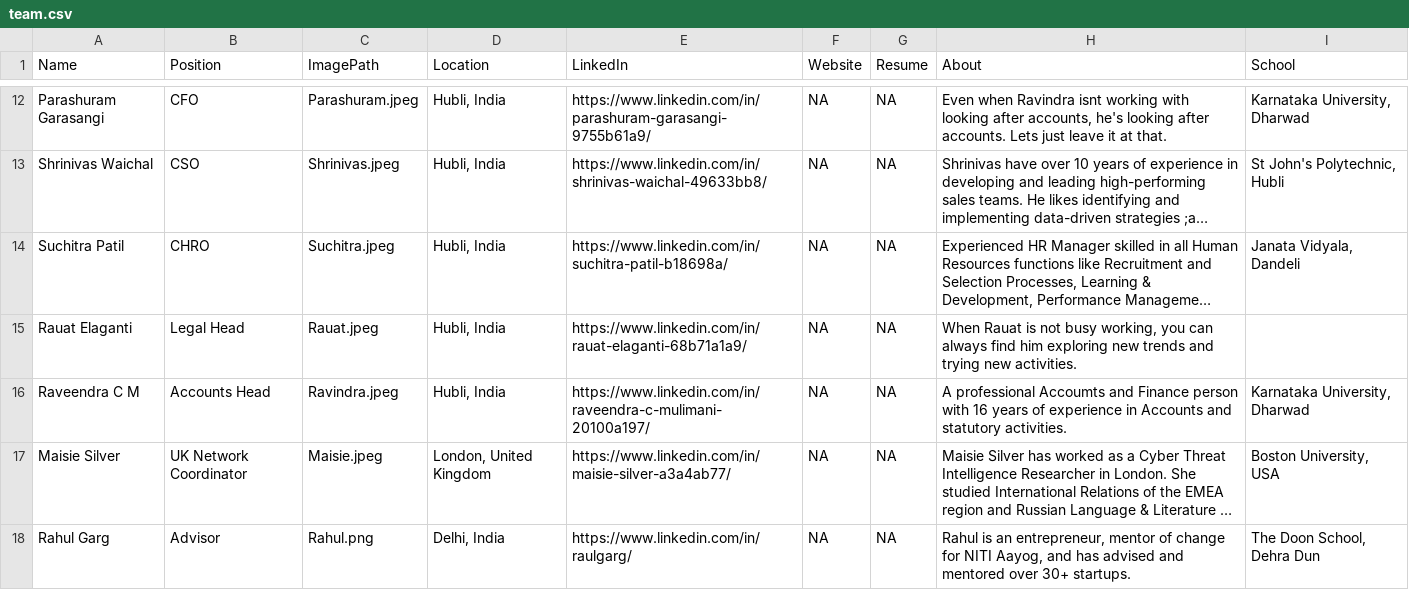
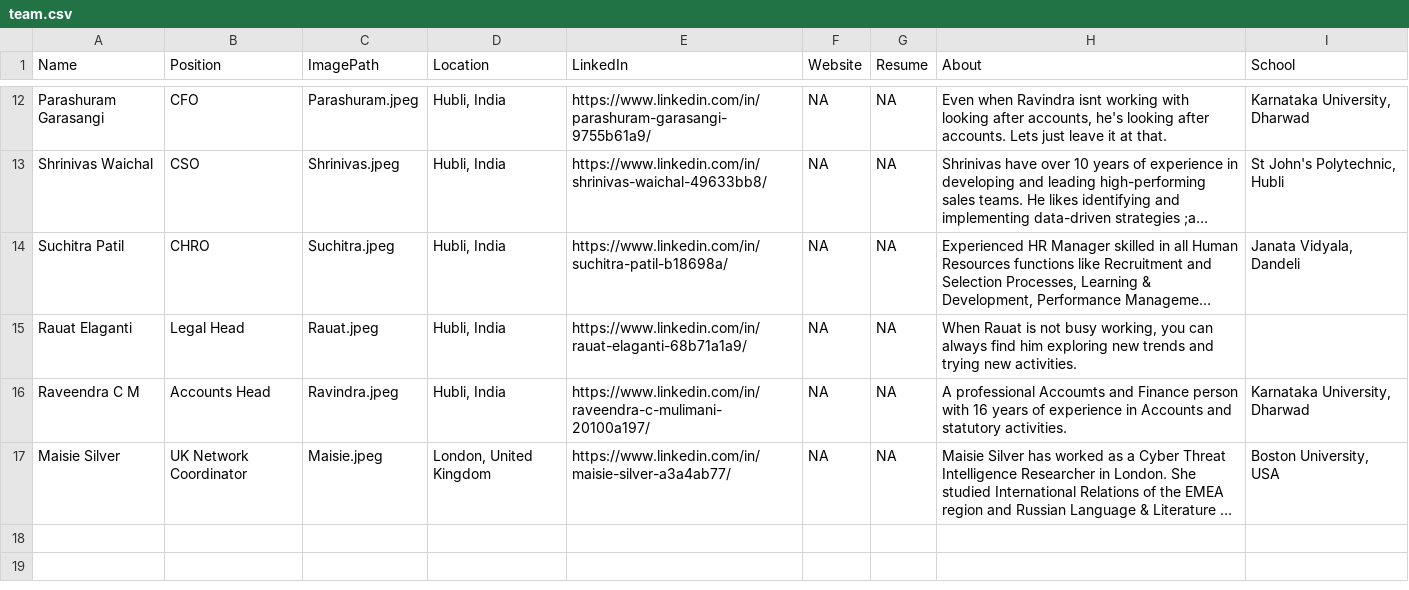
Before and after one commit to beltechai/beltechai.github.io, a CSV file: team/team.csv, drawn as a sheet; only a part is shown, gaps mark what is left out; long unchanged cells end in …; the diff names each change by its address in the sheet, - before the commit and + after, or states it on an @@ line.

```diff
--- a/team/team.csv
+++ b/team/team.csv
-row 18: Rahul Garg | Advisor | Rahul.png | Delhi, India | https://www.linkedin.com/in/raulgarg/ | NA | NA | Rahul is an entrepreneur, mentor of change for NITI Aayog, and has advised and mentored over 30+ startups. | The Doon School, Dehra Dun
```
Also changed, not shown: 54 other files.
